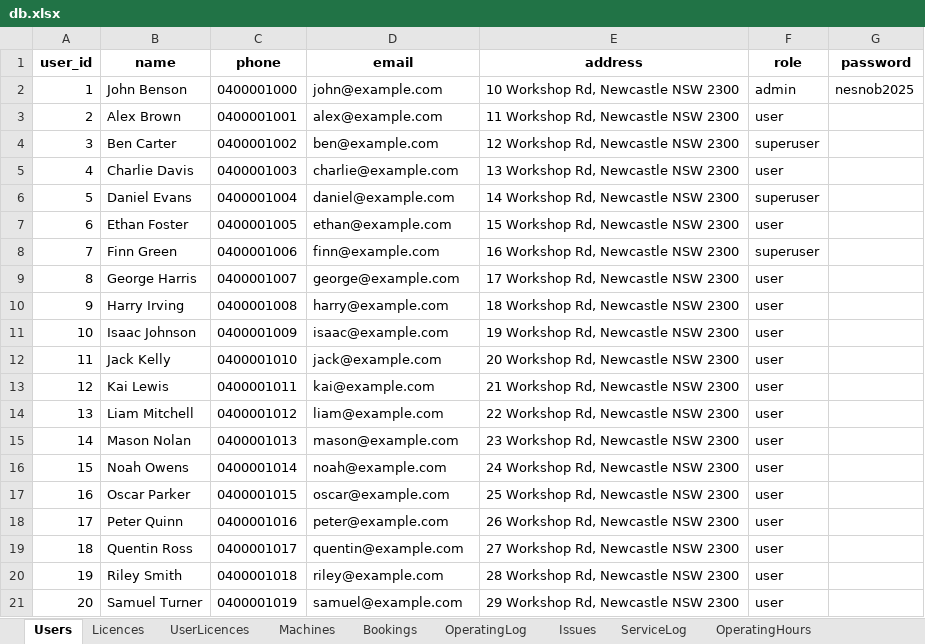
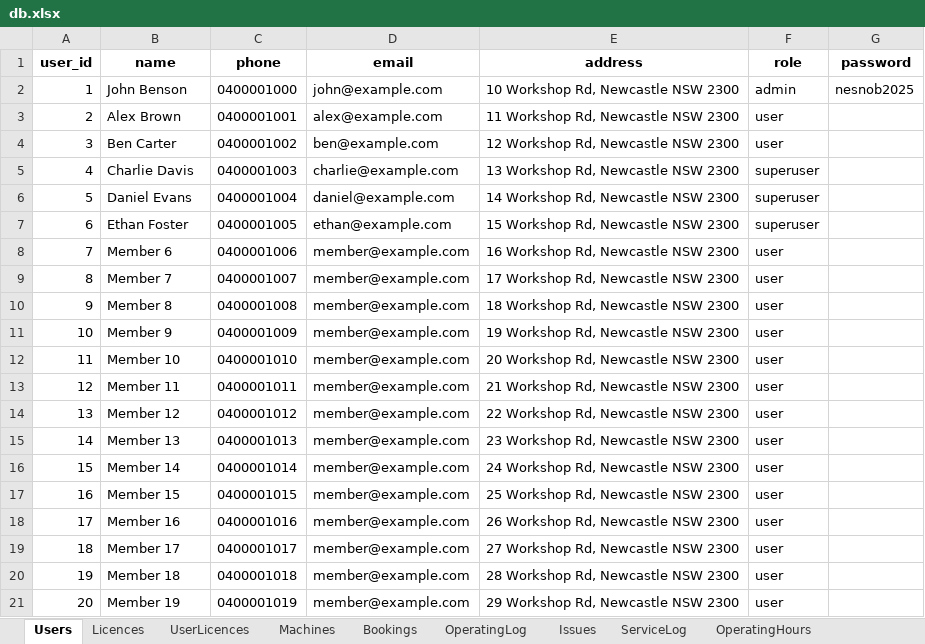
Before and after one commit to patrickjamesbenson/woodturners_scheduler, an Excel workbook: data/db.xlsx, sheet Users, drawn as a sheet; only a part is shown; values as stored, in another font and other column widths than the file's, no borders; the diff covers the shown part only; the diff names each change by its address in the sheet, - before the commit and + after, or states it on an @@ line.

```diff
--- a/data/db.xlsx (sheet Users)
+++ b/data/db.xlsx (sheet Users)
-F4 (role): superuser
+F4 (role): user
-F5 (role): user
+F5 (role): superuser
-F7 (role): user
+F7 (role): superuser
-B8 (name): Finn Green
+B8 (name): Member 6
-D8 (email): finn@example.com
+D8 (email): member@example.com
-F8 (role): superuser
+F8 (role): user
-B9 (name): George Harris
+B9 (name): Member 7
-D9 (email): george@example.com
+D9 (email): member@example.com
-B10 (name): Harry Irving
+B10 (name): Member 8
-D10 (email): harry@example.com
+D10 (email): member@example.com
-B11 (name): Isaac Johnson
+B11 (name): Member 9
-D11 (email): isaac@example.com
+D11 (email): member@example.com
-B12 (name): Jack Kelly
+B12 (name): Member 10
-D12 (email): jack@example.com
+D12 (email): member@example.com
-B13 (name): Kai Lewis
+B13 (name): Member 11
-D13 (email): kai@example.com
+D13 (email): member@example.com
-B14 (name): Liam Mitchell
+B14 (name): Member 12
-D14 (email): liam@example.com
+D14 (email): member@example.com
-B15 (name): Mason Nolan
+B15 (name): Member 13
-D15 (email): mason@example.com
+D15 (email): member@example.com
-B16 (name): Noah Owens
+B16 (name): Member 14
-D16 (email): noah@example.com
+D16 (email): member@example.com
-B17 (name): Oscar Parker
+B17 (name): Member 15
-D17 (email): oscar@example.com
+D17 (email): member@example.com
-B18 (name): Peter Quinn
+B18 (name): Member 16
-D18 (email): peter@example.com
+D18 (email): member@example.com
-B19 (name): Quentin Ross
+B19 (name): Member 17
-D19 (email): quentin@example.com
+D19 (email): member@example.com
-B20 (name): Riley Smith
+B20 (name): Member 18
-D20 (email): riley@example.com
+D20 (email): member@example.com
-B21 (name): Samuel Turner
+B21 (name): Member 19
-D21 (email): samuel@example.com
+D21 (email): member@example.com
```
Also changed, not shown: 12 edited cells elsewhere in this sheet, sheet UserLicences, sheet Bookings, sheet OperatingLog, sheet Settings, sheet ServiceLog, other sheet tabs, 2 other files.
